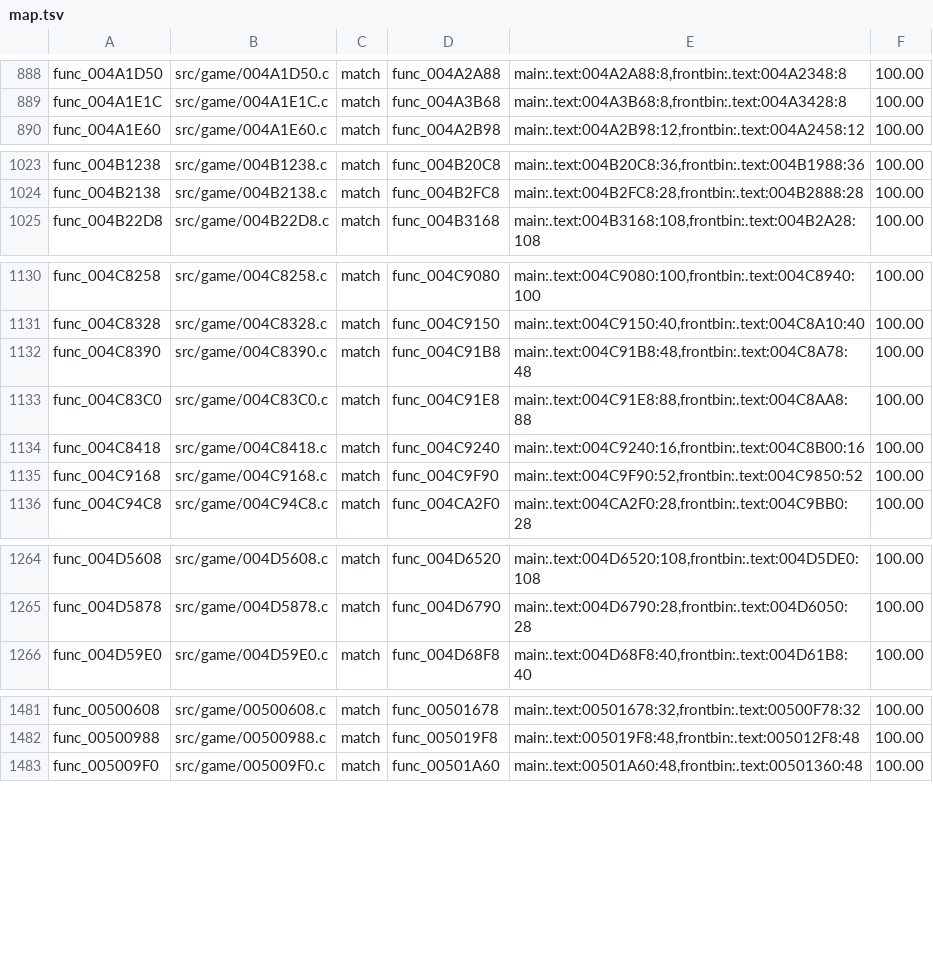
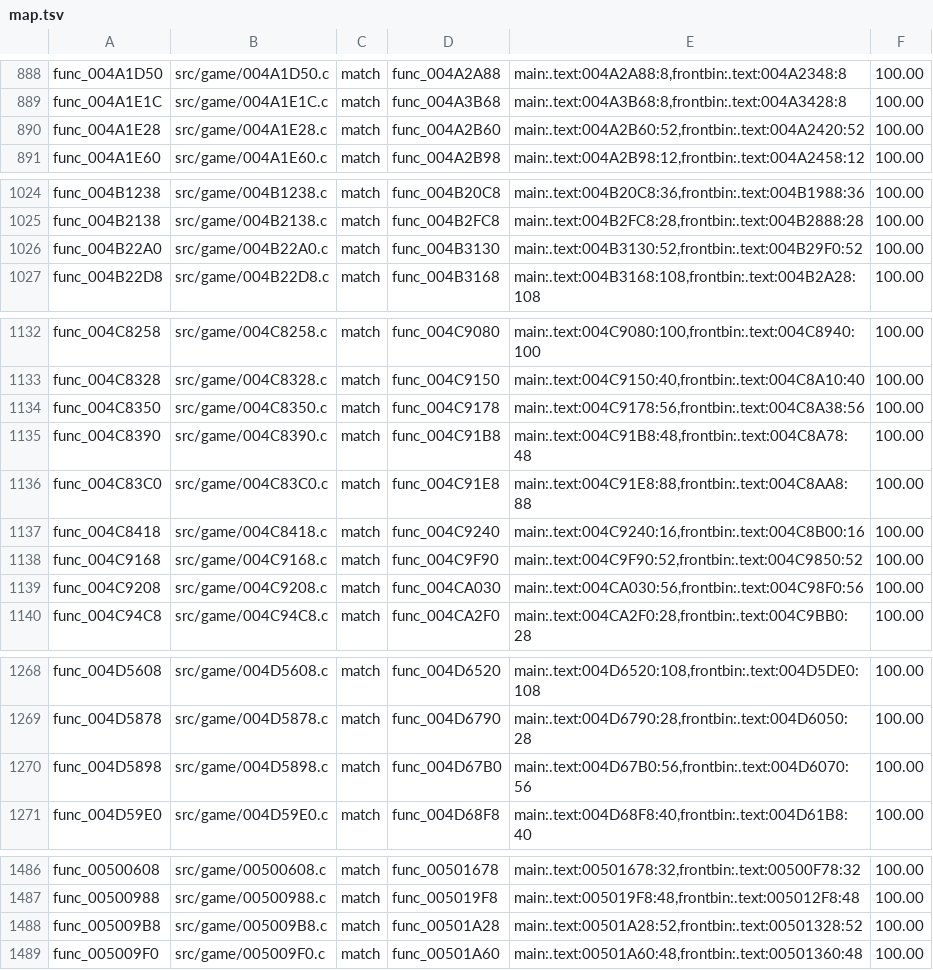
Before and after one commit to BlindFire1200/rac4-decomp, a TSV file: config/pal/map.tsv, drawn as a sheet; only a part is shown, gaps mark what is left out; the diff covers the shown part only.

```diff
--- a/config/pal/map.tsv
+++ b/config/pal/map.tsv
@@ -889,2 +889,3 @@ func_004A1D50	src/game/004A1D50.c	match	func_004A2A88	main:.text:004A2A88:8,fron
 func_004A1E1C	src/game/004A1E1C.c	match	func_004A3B68	main:.text:004A3B68:8,frontbin:.text:004A3428:8	100.00
+func_004A1E28	src/game/004A1E28.c	match	func_004A2B60	main:.text:004A2B60:52,frontbin:.text:004A2420:52	100.00
 func_004A1E60	src/game/004A1E60.c	match	func_004A2B98	main:.text:004A2B98:12,frontbin:.text:004A2458:12	100.00
@@ -1024,2 +1025,3 @@ func_004B1238	src/game/004B1238.c	match	func_004B20C8	main:.text:004B20C8:36,fro
 func_004B2138	src/game/004B2138.c	match	func_004B2FC8	main:.text:004B2FC8:28,frontbin:.text:004B2888:28	100.00
+func_004B22A0	src/game/004B22A0.c	match	func_004B3130	main:.text:004B3130:52,frontbin:.text:004B29F0:52	100.00
 func_004B22D8	src/game/004B22D8.c	match	func_004B3168	main:.text:004B3168:108,frontbin:.text:004B2A28:108	100.00
@@ -1131,2 +1133,3 @@ func_004C8258	src/game/004C8258.c	match	func_004C9080	main:.text:004C9080:100,fr
 func_004C8328	src/game/004C8328.c	match	func_004C9150	main:.text:004C9150:40,frontbin:.text:004C8A10:40	100.00
+func_004C8350	src/game/004C8350.c	match	func_004C9178	main:.text:004C9178:56,frontbin:.text:004C8A38:56	100.00
 func_004C8390	src/game/004C8390.c	match	func_004C91B8	main:.text:004C91B8:48,frontbin:.text:004C8A78:48	100.00
@@ -1135,2 +1138,3 @@ func_004C8418	src/game/004C8418.c	match	func_004C9240	main:.text:004C9240:16,fro
 func_004C9168	src/game/004C9168.c	match	func_004C9F90	main:.text:004C9F90:52,frontbin:.text:004C9850:52	100.00
+func_004C9208	src/game/004C9208.c	match	func_004CA030	main:.text:004CA030:56,frontbin:.text:004C98F0:56	100.00
 func_004C94C8	src/game/004C94C8.c	match	func_004CA2F0	main:.text:004CA2F0:28,frontbin:.text:004C9BB0:28	100.00
@@ -1265,2 +1269,3 @@ func_004D5608	src/game/004D5608.c	match	func_004D6520	main:.text:004D6520:108,fr
 func_004D5878	src/game/004D5878.c	match	func_004D6790	main:.text:004D6790:28,frontbin:.text:004D6050:28	100.00
+func_004D5898	src/game/004D5898.c	match	func_004D67B0	main:.text:004D67B0:56,frontbin:.text:004D6070:56	100.00
 func_004D59E0	src/game/004D59E0.c	match	func_004D68F8	main:.text:004D68F8:40,frontbin:.text:004D61B8:40	100.00
@@ -1482,2 +1487,3 @@ func_00500608	src/game/00500608.c	match	func_00501678	main:.text:00501678:32,fro
 func_00500988	src/game/00500988.c	match	func_005019F8	main:.text:005019F8:48,frontbin:.text:005012F8:48	100.00
+func_005009B8	src/game/005009B8.c	match	func_00501A28	main:.text:00501A28:52,frontbin:.text:00501328:52	100.00
 func_005009F0	src/game/005009F0.c	match	func_00501A60	main:.text:00501A60:48,frontbin:.text:00501360:48	100.00
```
Also changed, not shown: 4 added rows elsewhere in this file, config/us/map.tsv, 13 other files.
